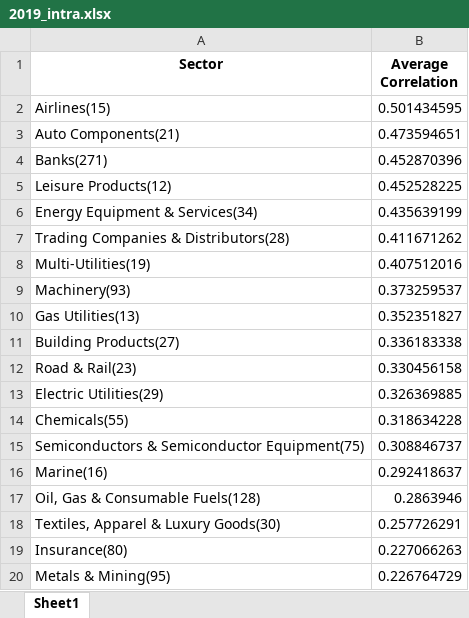
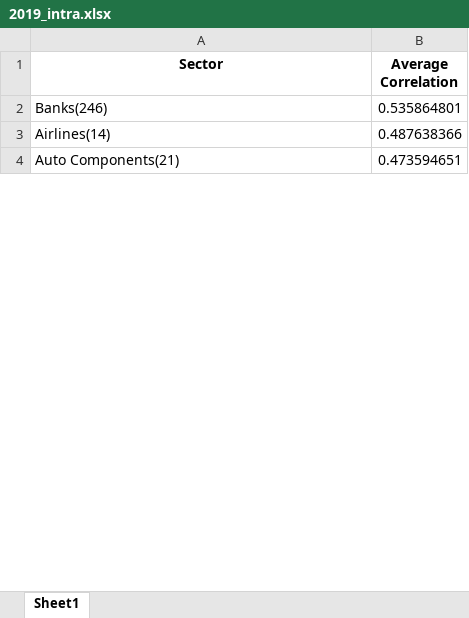
Before and after one commit to deliarm/672_final, an Excel workbook: data/sector_correlations/2019_intra.xlsx, sheet Sheet1, drawn as a sheet; only a part is shown; values as stored, in another font and other column widths than the file's, no borders; removed rows and columns are numbered as before the commit, all else as after; the diff covers the shown part only; the diff names each change by its address in the sheet, - before the commit and + after, or states it on an @@ line.

```diff
--- a/data/sector_correlations/2019_intra.xlsx (sheet Sheet1)
+++ b/data/sector_correlations/2019_intra.xlsx (sheet Sheet1)
-row 2: Airlines(15) | 0.501434595
+row 2: Banks(246) | 0.535864801
+row 3: Airlines(14) | 0.487638366
-row 4: Banks(271) | 0.452870396
-row 5: Leisure Products(12) | 0.452528225
-row 6: Energy Equipment & Services(34) | 0.435639199
-row 7: Trading Companies & Distributors(28) | 0.411671262
-row 8: Multi-Utilities(19) | 0.407512016
-row 9: Machinery(93) | 0.373259537
-row 10: Gas Utilities(13) | 0.352351827
-row 11: Building Products(27) | 0.336183338
-row 12: Road & Rail(23) | 0.330456158
-row 13: Electric Utilities(29) | 0.326369885
-row 14: Chemicals(55) | 0.318634228
-row 15: Semiconductors & Semiconductor Equipment(75) | 0.308846737
-row 16: Marine(16) | 0.292418637
-row 17: Oil, Gas & Consumable Fuels(128) | 0.2863946
-row 18: Textiles, Apparel & Luxury Goods(30) | 0.257726291
-row 19: Insurance(80) | 0.227066263
-row 20: Metals & Mining(95) | 0.226764729
```
Also changed, not shown: 38 added rows and 22 removed rows elsewhere in this sheet, data/sector_correlations/2013_intra.xlsx, data/sector_correlations/2014_intra.xlsx, 11 other files.
